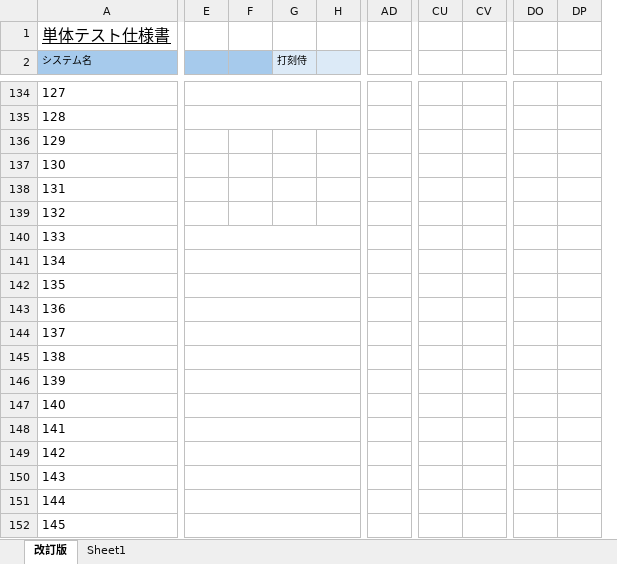
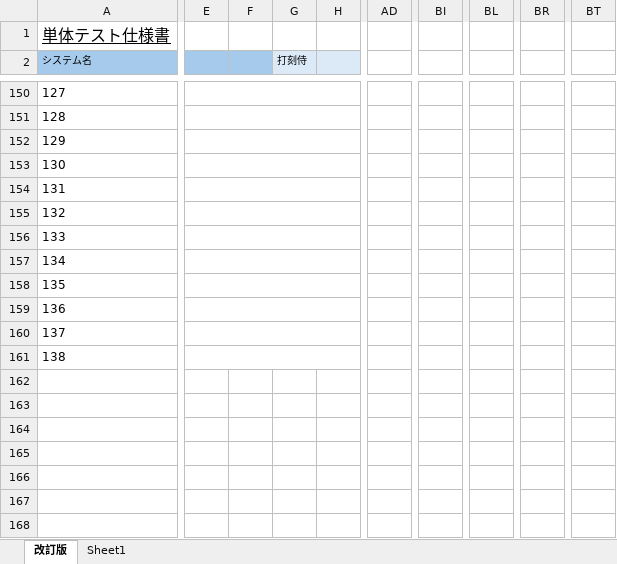
Before and after one commit to yoshiaradaiki/dakokusamurai-git-repository, an Excel workbook: 設計書_打刻侍/50_単体テスト/仕様書_(A100)勤怠状況表画面.xlsx, sheet 改訂版, drawn as a sheet; only a part is shown, gaps mark what is left out; values as stored, in another font and other column widths than the file's, no borders; removed rows and columns are numbered as before the commit, all else as after; rows hold the shown columns only; the diff covers the shown part only; the diff names each change by its address in the sheet, - before the commit and + after, or states it on an @@ line.

```diff
--- a/設計書_打刻侍/50_単体テスト/仕様書_(A100)勤怠状況表画面.xlsx (sheet 改訂版)
+++ b/設計書_打刻侍/50_単体テスト/仕様書_(A100)勤怠状況表画面.xlsx (sheet 改訂版)
-column CU, empty
-column CV, empty
@@ column BI unhidden, empty @@
@@ column BL unhidden, empty @@
@@ column BR unhidden, empty @@
@@ column BT unhidden, empty @@
-column DO, empty
-column DP, empty
+E152:H152 merged
-AD136:BH136 merged
+E153:H153 merged
-AD137:BH137 merged
+E154:H154 merged
-AD138:BH138 merged
+E155:H155 merged
-AD139:BH139 merged
-AD140:BH140 merged
-AD141:BH141 merged
-AD142:BH142 merged
-row 146: 139
-row 147: 140
-row 148: 141
-row 149: 142
-row 150: 143
-row 151: 144
-row 152: 145
```
Also changed, not shown: other rows of this sheet, 設計書_打刻侍/20_基本設計/02_画面定義/画面定義書/画面定義書（A100）勤怠状況表画面.xlsx, 設計書_打刻侍/50_単体テスト/仕様書_(C000)共通ヘッダー.xlsx, 2 other files.
